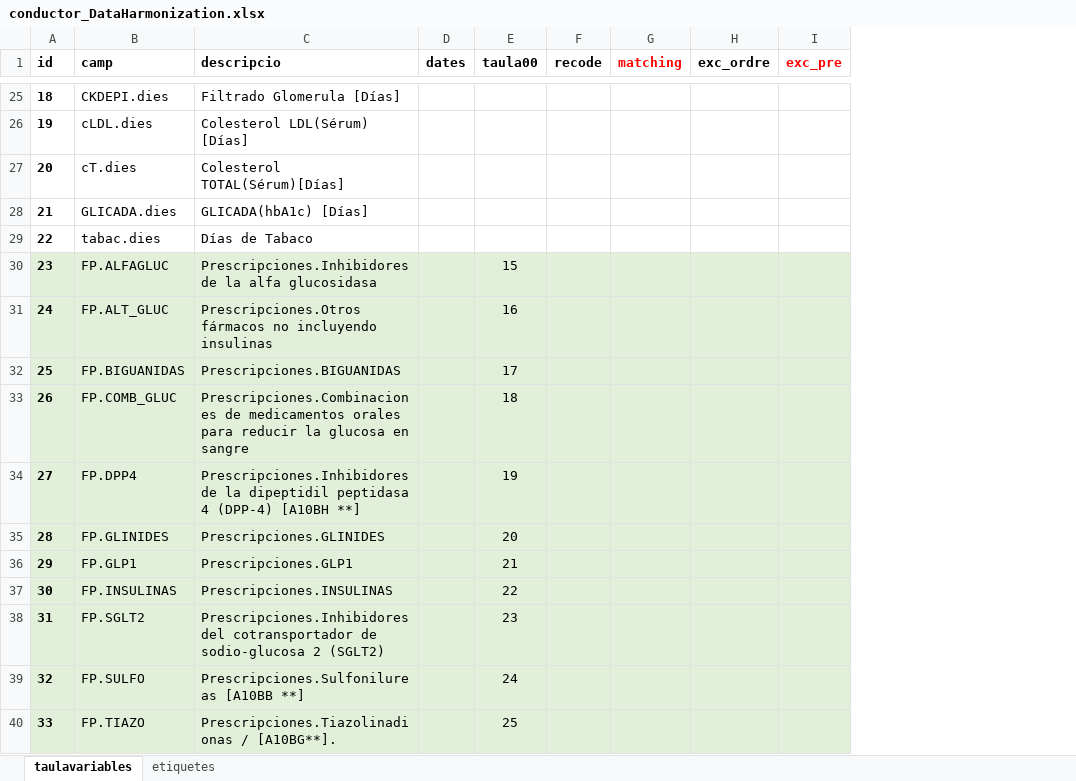
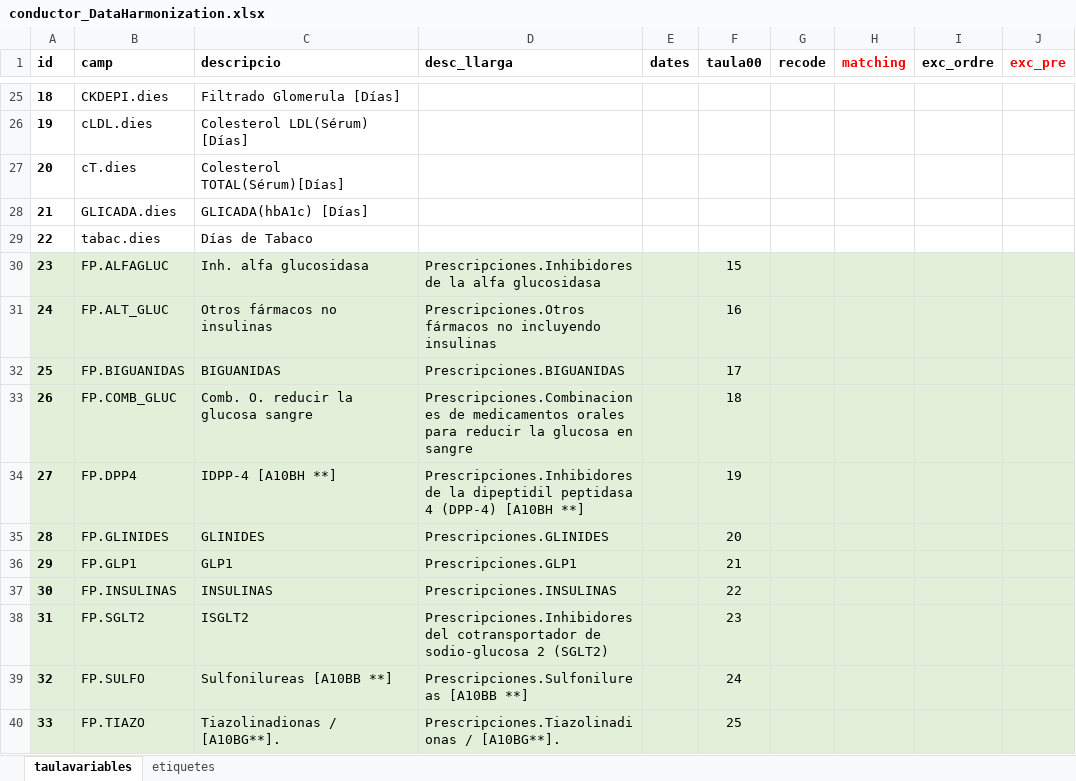
Before and after one commit to USR-DAPCAT/DataHarmonization, an Excel workbook: conductor_DataHarmonization.xlsx, sheet taulavariables, drawn as a sheet; only a part is shown, gaps mark what is left out; values as stored, in another font and other column widths than the file's, no borders; the diff covers the shown part only; the diff names each change by its address in the sheet, - before the commit and + after, or states it on an @@ line.

```diff
--- a/conductor_DataHarmonization.xlsx (sheet taulavariables)
+++ b/conductor_DataHarmonization.xlsx (sheet taulavariables)
+column D (desc_llarga), rows 30-40: Prescripciones.Inhibidores de la alfa glucosidasa | Prescripciones.Otros fármacos no incluyendo insulinas | Prescripciones.BIGUANIDAS | Prescripciones.Combinaciones de medicamentos orales para reducir la glucosa en sangre | Prescripciones.Inhibidores de la dipeptidil peptidasa 4 (DPP-4) [A10BH **] | Prescripciones.GLINIDES | Prescripciones.GLP1 | Prescripciones.INSULINAS | Prescripciones.Inhibidores del cotransportador de sodio-glucosa 2 (SGLT2) | Prescripciones.Sulfonilureas [A10BB **] | Prescripciones.Tiazolinadionas / [A10BG**].
-C30 (descripcio): Prescripciones.Inhibidores de la alfa glucosidasa
+C30 (descripcio): Inh. alfa glucosidasa
-C31 (descripcio): Prescripciones.Otros fármacos no incluyendo insulinas
+C31 (descripcio): Otros fármacos no insulinas
-C32 (descripcio): Prescripciones.BIGUANIDAS
+C32 (descripcio): BIGUANIDAS
-C33 (descripcio): Prescripciones.Combinaciones de medicamentos orales para reducir la glucosa en sangre
+C33 (descripcio): Comb. O. reducir la glucosa sangre
-C34 (descripcio): Prescripciones.Inhibidores de la dipeptidil peptidasa 4 (DPP-4) [A10BH **]
+C34 (descripcio): IDPP-4 [A10BH **]
-C35 (descripcio): Prescripciones.GLINIDES
+C35 (descripcio): GLINIDES
-C36 (descripcio): Prescripciones.GLP1
+C36 (descripcio): GLP1
-C37 (descripcio): Prescripciones.INSULINAS
+C37 (descripcio): INSULINAS
-C38 (descripcio): Prescripciones.Inhibidores del cotransportador de sodio-glucosa 2 (SGLT2)
+C38 (descripcio): ISGLT2
-C39 (descripcio): Prescripciones.Sulfonilureas [A10BB **]
+C39 (descripcio): Sulfonilureas [A10BB **]
-C40 (descripcio): Prescripciones.Tiazolinadionas / [A10BG**].
+C40 (descripcio): Tiazolinadionas / [A10BG**].
```
Also changed, not shown: 1 added row, 16 edited cells and cell formats elsewhere in this sheet, sheet etiquetes, 3 other files.
